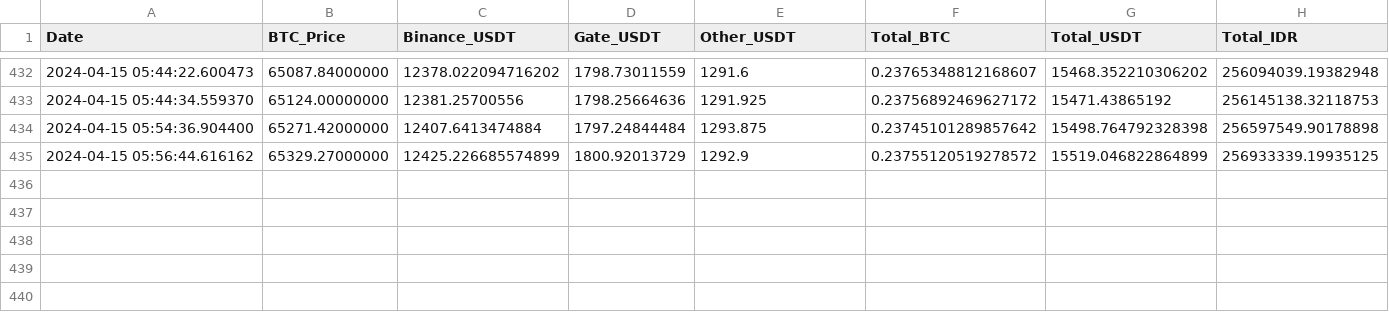
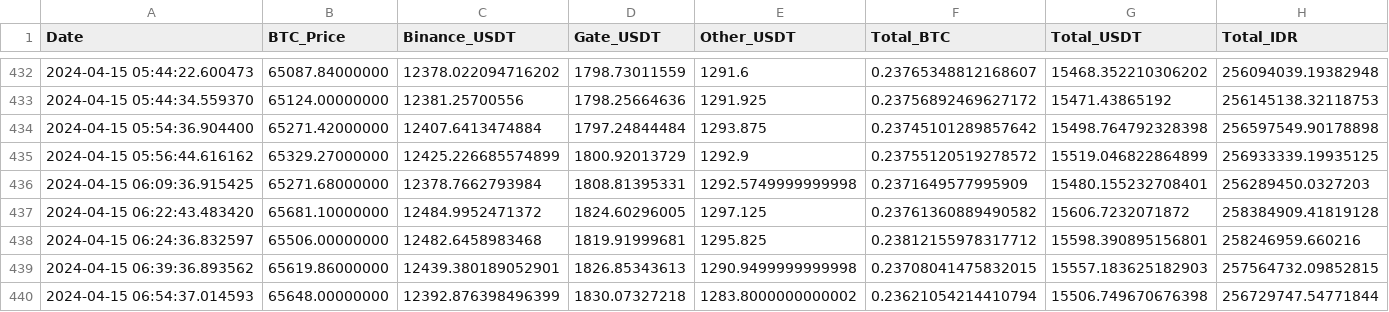
Before and after one commit to aw09/CryptoChecker, a CSV file: balance_vs_btc.csv, drawn as a sheet; only a part is shown, gaps mark what is left out.

Commit message:
Auto push balance_vs_btc.csv

```diff
--- a/balance_vs_btc.csv
+++ b/balance_vs_btc.csv
@@ -435 +435,6 @@ Date,BTC_Price,Binance_USDT,Gate_USDT,Other_USDT,Total_BTC,Total_USDT,Total_IDR
 2024-04-15 05:56:44.616162,65329.27000000,12425.226685574899,1800.92013729,1292.9,0.23755120519278572,15519.046822864899,256933339.19935125
+2024-04-15 06:09:36.915425,65271.68000000,12378.7662793984,1808.81395331,1292.5749999999998,0.2371649577995909,15480.155232708401,256289450.0327203
+2024-04-15 06:22:43.483420,65681.10000000,12484.9952471372,1824.60296005,1297.125,0.23761360889490582,15606.7232071872,258384909.41819128
+2024-04-15 06:24:36.832597,65506.00000000,12482.6458983468,1819.91999681,1295.825,0.23812155978317712,15598.390895156801,258246959.660216
+2024-04-15 06:39:36.893562,65619.86000000,12439.380189052901,1826.85343613,1290.9499999999998,0.23708041475832015,15557.183625182903,257564732.09852815
+2024-04-15 06:54:37.014593,65648.00000000,12392.876398496399,1830.07327218,1283.8000000000002,0.23621054214410794,15506.749670676398,256729747.54771844
```
